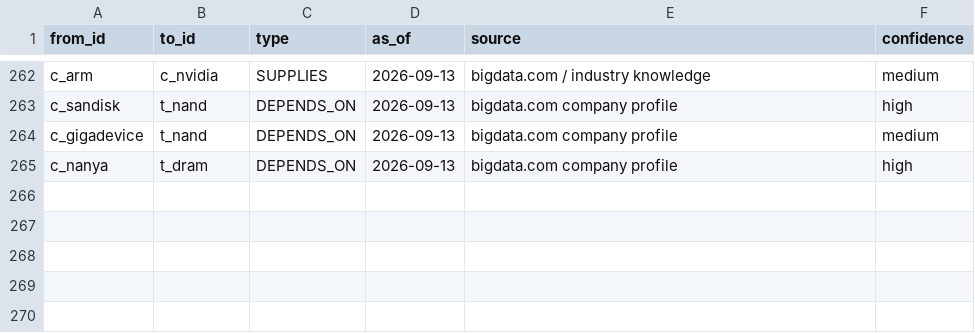
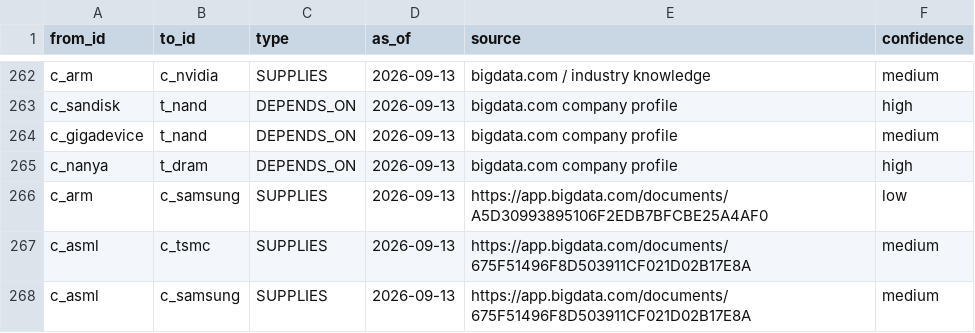
Before and after one commit to pakornpootranon/chip-kg, a CSV file: data/edges.csv, drawn as a sheet; only a part is shown, gaps mark what is left out; the diff names each change by its address in the sheet, - before the commit and + after, or states it on an @@ line.

```diff
--- a/data/edges.csv
+++ b/data/edges.csv
+row 266: c_arm | c_samsung | SUPPLIES | 2026-09-13 | https://app.bigdata.com/documents/A5D30993895106F2EDB7BFCBE25A4AF0 | low
+row 267: c_asml | c_tsmc | SUPPLIES | 2026-09-13 | https://app.bigdata.com/documents/675F51496F8D503911CF021D02B17E8A | medium
+row 268: c_asml | c_samsung | SUPPLIES | 2026-09-13 | https://app.bigdata.com/documents/675F51496F8D503911CF021D02B17E8A | medium
```
Also changed, not shown: 6 other files.
